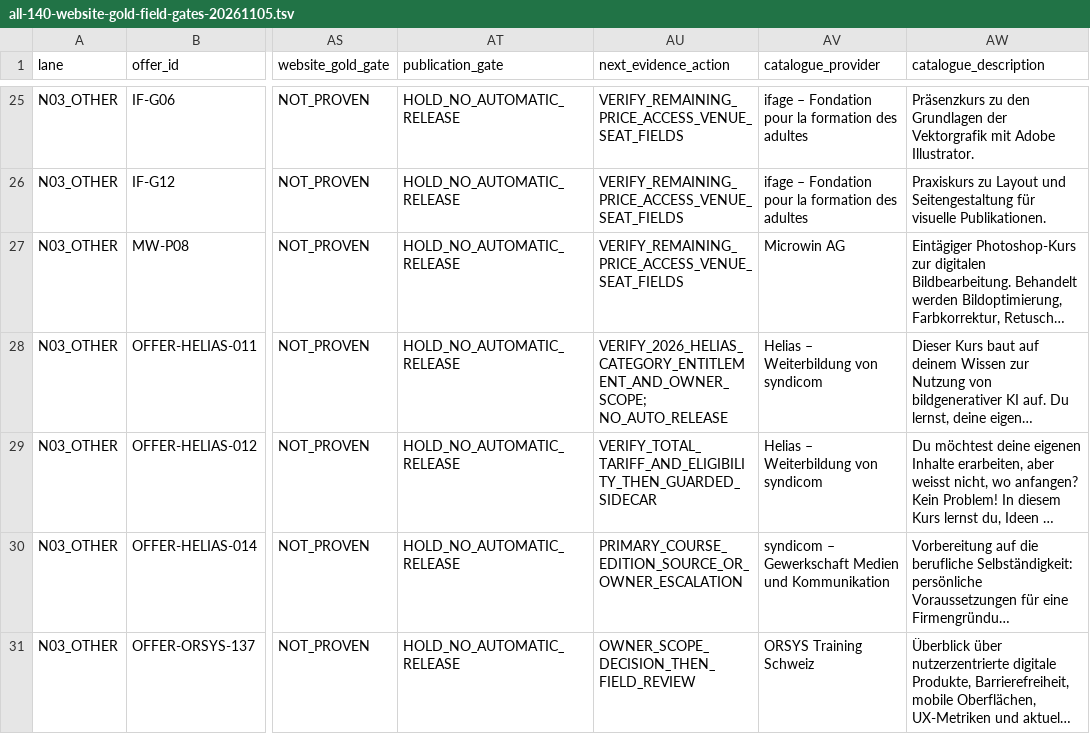
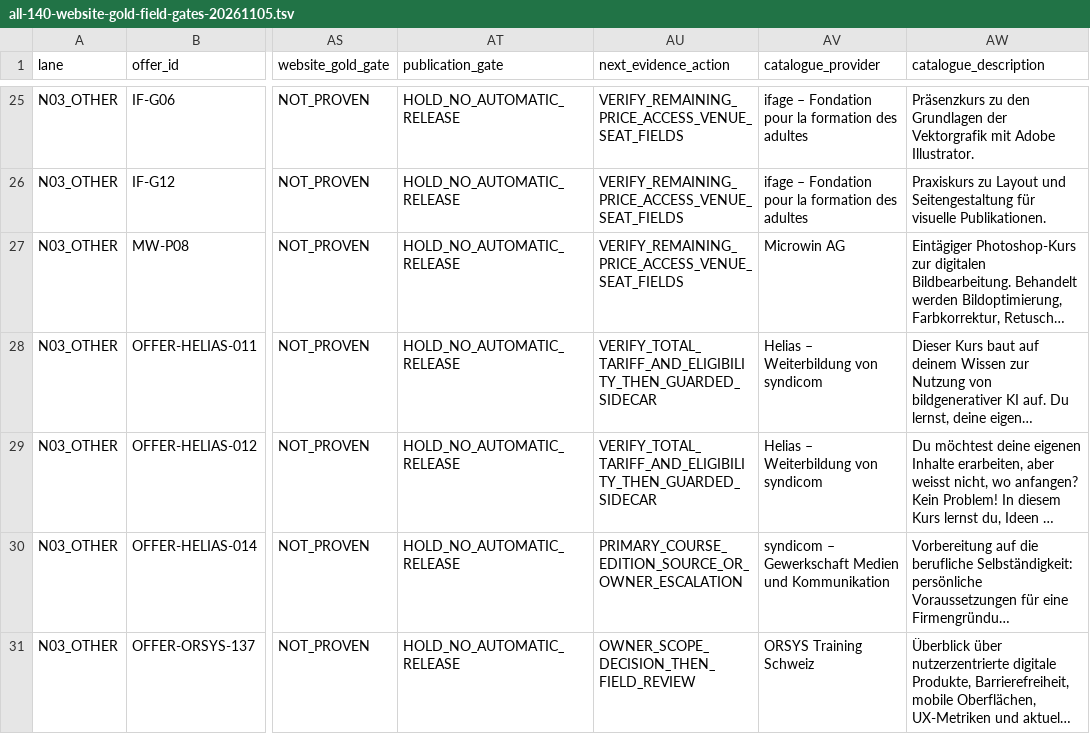
Before and after one commit to george-sarpong/weiterbildungsradar-journalismus, a TSV file: docs/b2/all-140-website-gold-field-gates-20261105.tsv, drawn as a sheet; only a part is shown, gaps mark what is left out; long unchanged cells end in …; the diff names each change by its address in the sheet, - before the commit and + after, or states it on an @@ line.

Commit message:
B2 HELIAS restore frozen full-differential action while recording newer evidence separately

```diff
--- a/docs/b2/all-140-website-gold-field-gates-20261105.tsv
+++ b/docs/b2/all-140-website-gold-field-gates-20261105.tsv
-AU28 (next_evidence_action): VERIFY_2026_HELIAS_CATEGORY_ENTITLEMENT_AND_OWNER_SCOPE; NO_AUTO_RELEASE
+AU28 (next_evidence_action): VERIFY_TOTAL_TARIFF_AND_ELIGIBILITY_THEN_GUARDED_SIDECAR
```
